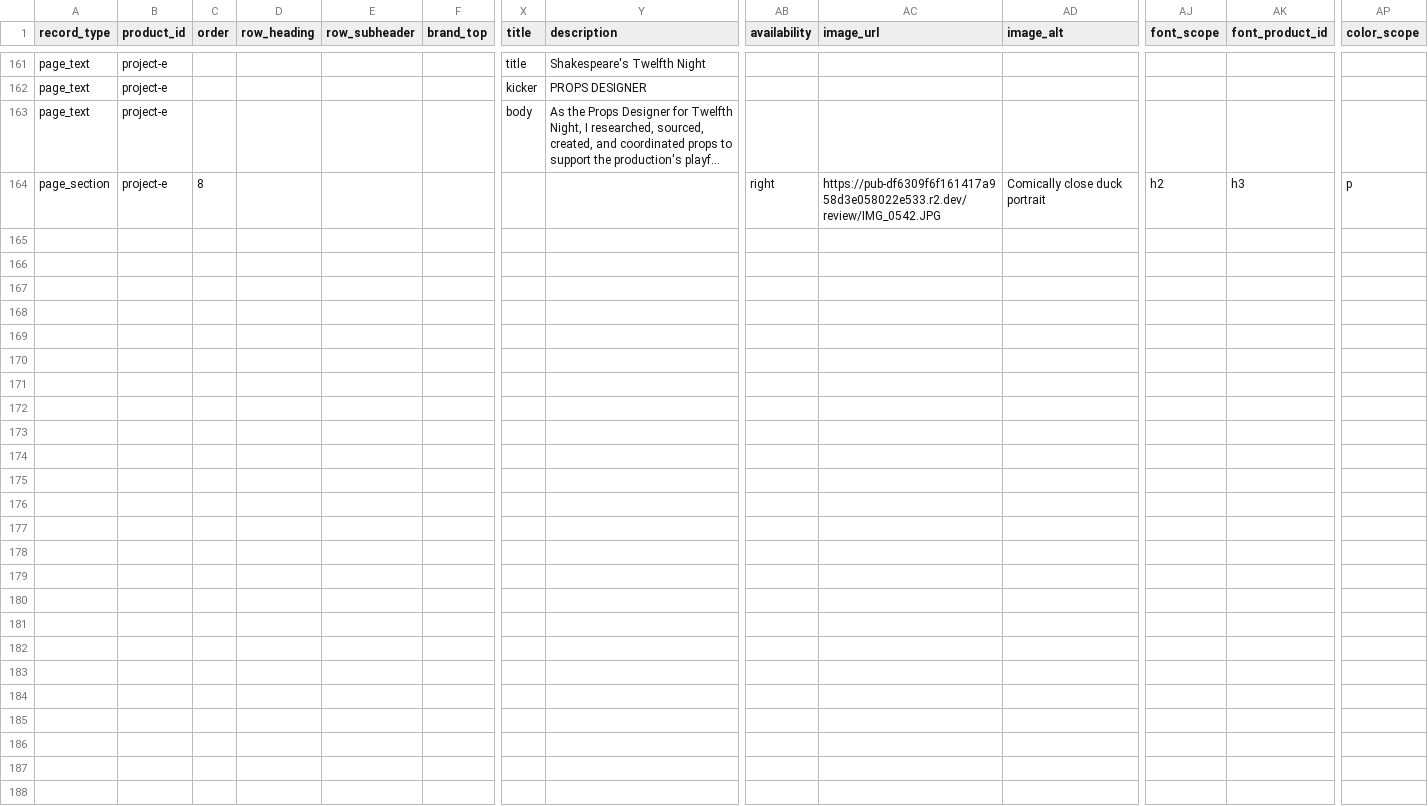
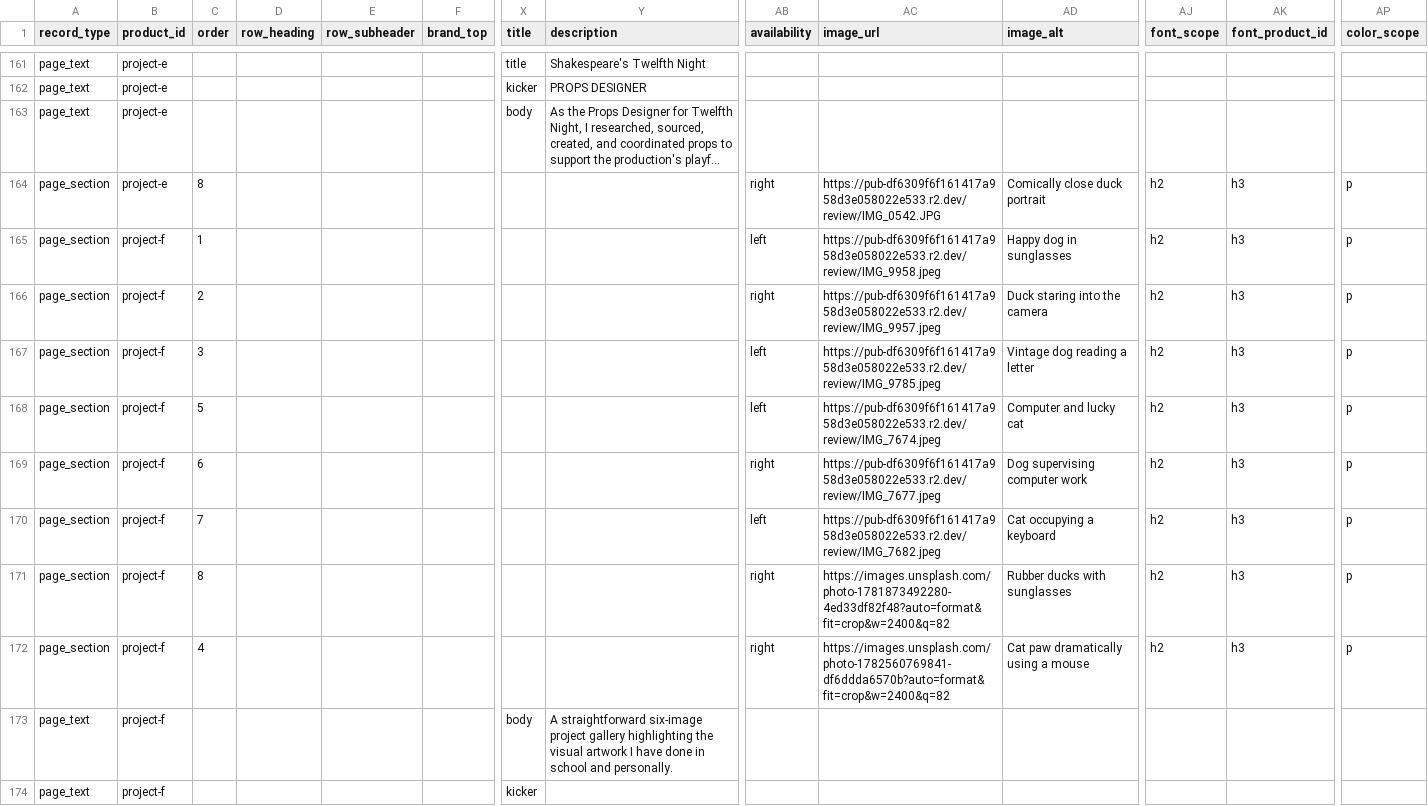
Before and after one commit to thanks-cohn/portofolio, a CSV file: truth.csv, drawn as a sheet; only a part is shown, gaps mark what is left out; long unchanged cells end in …; rows hold the shown columns only; the diff names each change by its address in the sheet, - before the commit and + after, or states it on an @@ line.

Commit message:
Publish portfolio edits from floating Q editor

```diff
--- a/truth.csv
+++ b/truth.csv
+row 165: page_section | project-f | 1 |  |  |  |  |  | left | https://pub-df6309f6f161417a958d3e058022e533.r2.dev/review/IMG_9958.jpeg | Happy dog in sunglasses | h2 | h3 | p
+row 166: page_section | project-f | 2 |  |  |  |  |  | right | https://pub-df6309f6f161417a958d3e058022e533.r2.dev/review/IMG_9957.jpeg | Duck staring into the camera | h2 | h3 | p
+row 167: page_section | project-f | 3 |  |  |  |  |  | left | https://pub-df6309f6f161417a958d3e058022e533.r2.dev/review/IMG_9785.jpeg | Vintage dog reading a letter | h2 | h3 | p
+row 168: page_section | project-f | 5 |  |  |  |  |  | left | https://pub-df6309f6f161417a958d3e058022e533.r2.dev/review/IMG_7674.jpeg | Computer and lucky cat | h2 | h3 | p
+row 169: page_section | project-f | 6 |  |  |  |  |  | right | https://pub-df6309f6f161417a958d3e058022e533.r2.dev/review/IMG_7677.jpeg | Dog supervising computer work | h2 | h3 | p
+row 170: page_section | project-f | 7 |  |  |  |  |  | left | https://pub-df6309f6f161417a958d3e058022e533.r2.dev/review/IMG_7682.jpeg | Cat occupying a keyboard | h2 | h3 | p
+row 171: page_section | project-f | 8 |  |  |  |  |  | right | https://images.unsplash.com/photo-1781873492280-4ed33df82f48?auto=format&fit=crop&w=2400&q=82 | Rubber ducks with sunglasses | h2 | h3 | p
+row 172: page_section | project-f | 4 |  |  |  |  |  | right | https://images.unsplash.com/photo-1782560769841-df6ddda6570b?auto=format&fit=crop&w=2400&q=82 | Cat paw dramatically using a mouse | h2 | h3 | p
+row 173: page_text | project-f |  |  |  |  | body | A straightforward six-image project gallery highlighting the visual artwork I have done in school and personally.
+row 174: page_text | project-f |  |  |  |  | kicker
```
